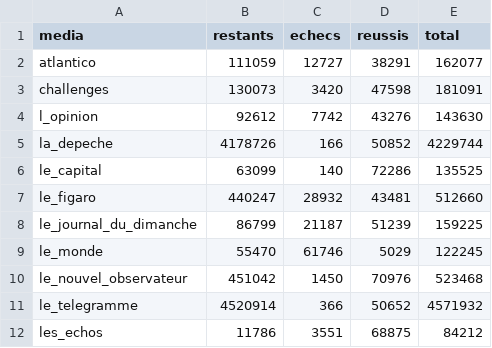
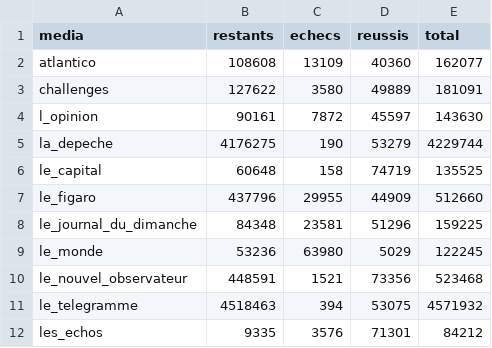
Before and after one commit to corto2corto/stage-mids, a CSV file: site/sources/suivi/avancement.csv, drawn as a sheet; only a part is shown; the diff covers the shown part only.

Commit message:
data : mise à jour des données de suivi (2026-07-06)

```diff
--- a/site/sources/suivi/avancement.csv
+++ b/site/sources/suivi/avancement.csv
@@ -1,12 +1,12 @@
 media,restants,echecs,reussis,total
-atlantico,111059,12727,38291,162077
-challenges,130073,3420,47598,181091
-l_opinion,92612,7742,43276,143630
-la_depeche,4178726,166,50852,4229744
-le_capital,63099,140,72286,135525
-le_figaro,440247,28932,43481,512660
-le_journal_du_dimanche,86799,21187,51239,159225
-le_monde,55470,61746,5029,122245
-le_nouvel_observateur,451042,1450,70976,523468
-le_telegramme,4520914,366,50652,4571932
-les_echos,11786,3551,68875,84212
+atlantico,108608,13109,40360,162077
+challenges,127622,3580,49889,181091
+l_opinion,90161,7872,45597,143630
+la_depeche,4176275,190,53279,4229744
+le_capital,60648,158,74719,135525
+le_figaro,437796,29955,44909,512660
+le_journal_du_dimanche,84348,23581,51296,159225
+le_monde,53236,63980,5029,122245
+le_nouvel_observateur,448591,1521,73356,523468
+le_telegramme,4518463,394,53075,4571932
+les_echos,9335,3576,71301,84212
```
Also changed, not shown: 15 edited cells elsewhere in this file, 1 other file.
